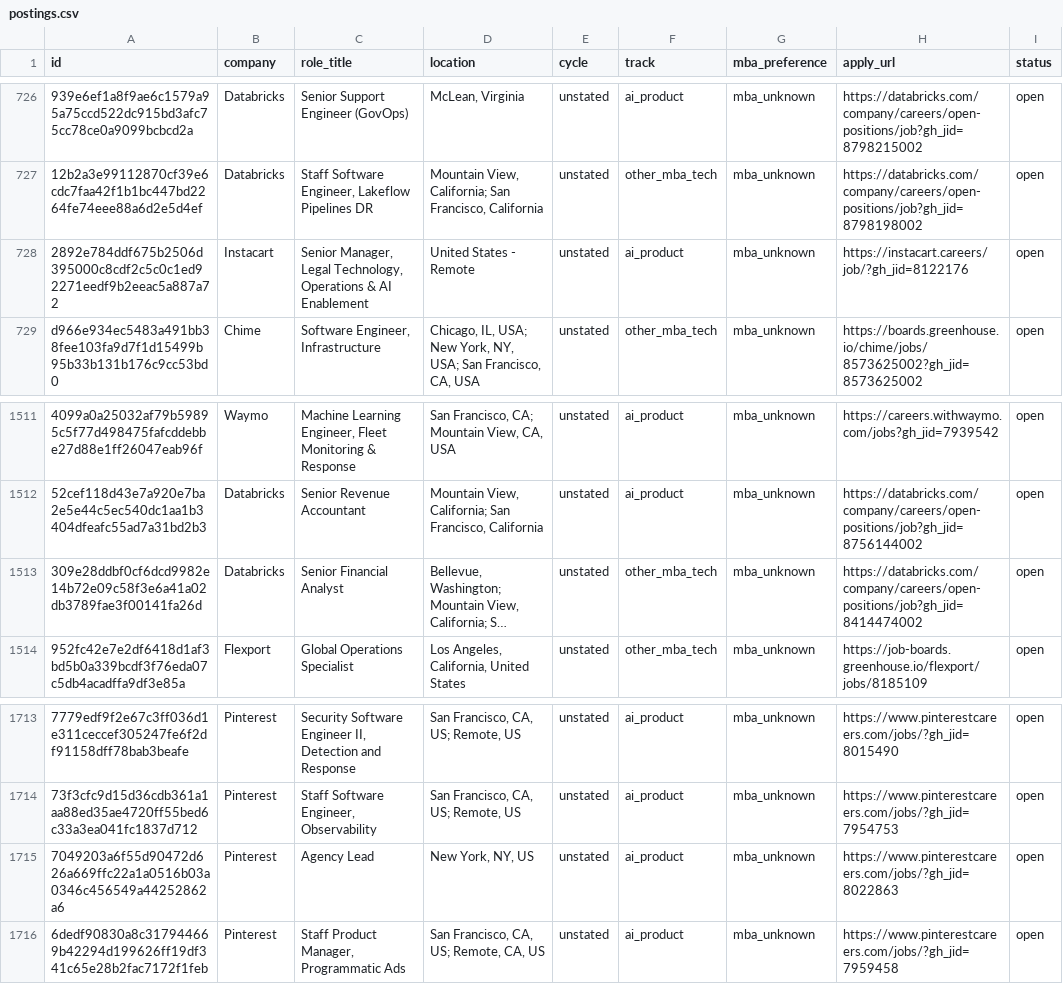
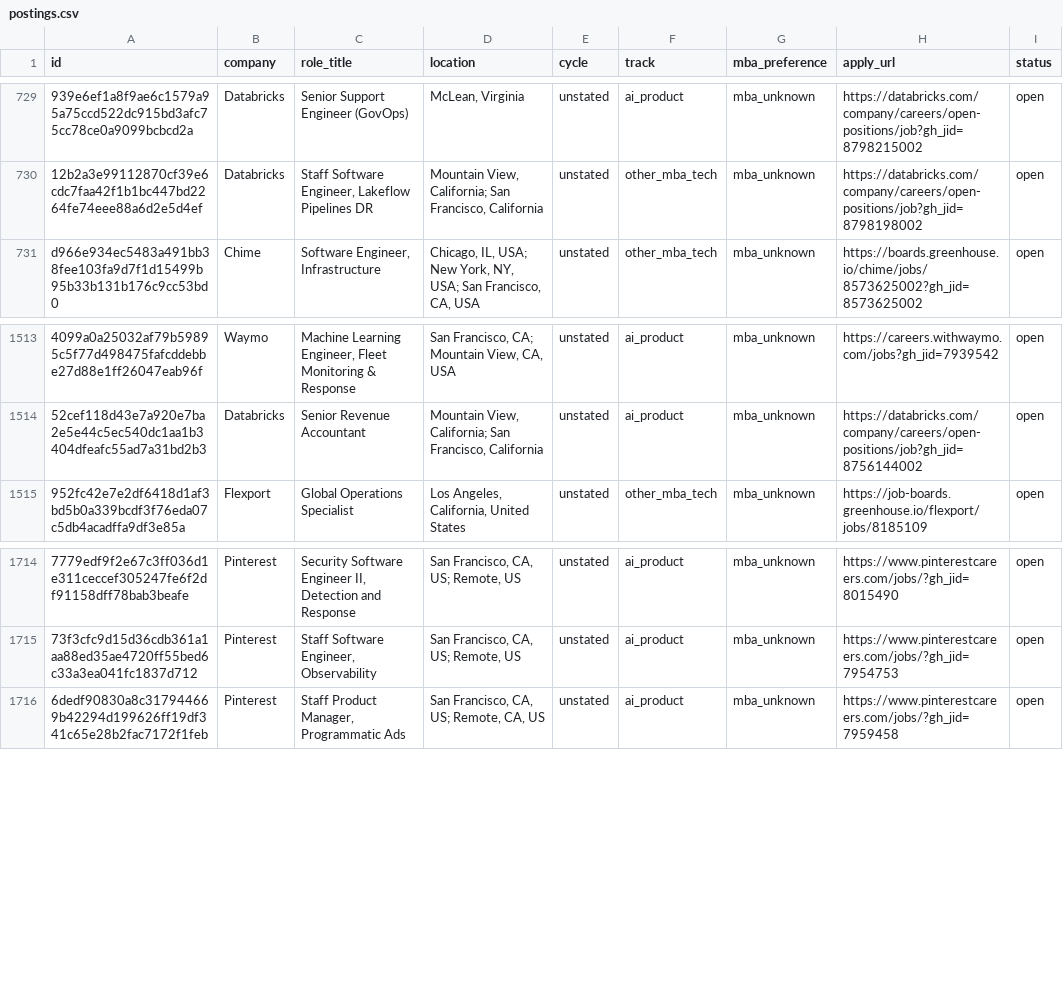
Before and after one commit to rameshtarini/mba-internship-engine, a CSV file: data/postings.csv, drawn as a sheet; only a part is shown, gaps mark what is left out; long unchanged cells end in …; removed rows and columns are numbered as before the commit, all else as after; the diff covers the shown part only; the diff names each change by its address in the sheet, - before the commit and + after, or states it on an @@ line.

```diff
--- a/data/postings.csv
+++ b/data/postings.csv
-row 728: 2892e784ddf675b2506d395000c8cdf2c5c0c1ed92271eedf9b2eeac5a887a72 | Instacart | Senior Manager, Legal Technology, Operations & AI Enablement | United States - Remote | unstated | ai_product | mba_unknown | https://instacart.careers/job/?gh_jid=8122176 | open
@@ row 1513 moved to row 50: 309e28ddbf0cf6dcd9982e14b72e09c58f3e6a41… @@
-row 1715: 7049203a6f55d90472d626a669ffc22a1a0516b03a0346c456549a44252862a6 | Pinterest | Agency Lead | New York, NY, US | unstated | ai_product | mba_unknown | https://www.pinterestcareers.com/jobs/?gh_jid=8022863 | open
```
Also changed, not shown: 2 added rows, 45 moved rows and 5 edited cells elsewhere in this file, 3 other files.
